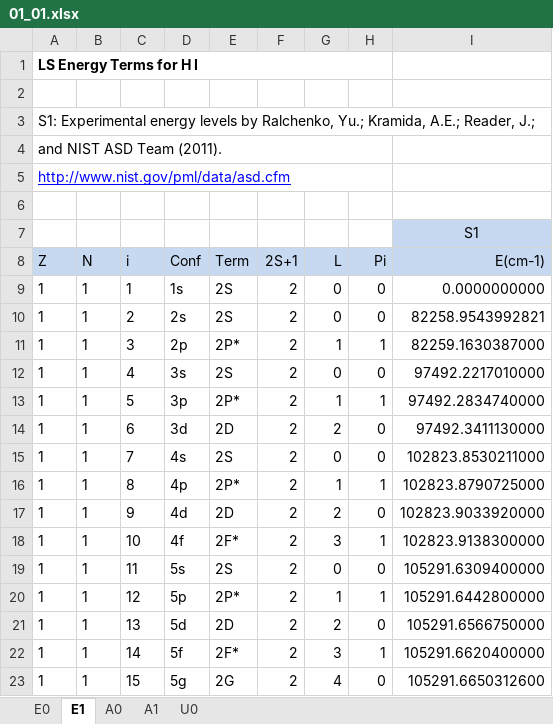
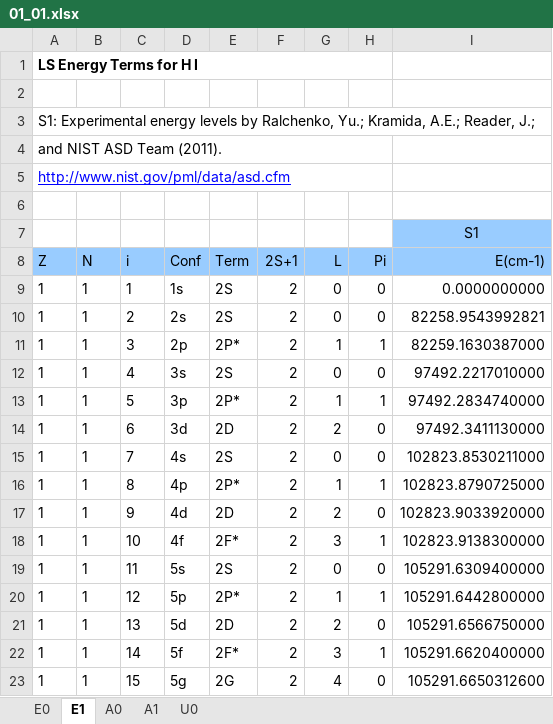
Before and after one commit to AtomPy/AtomPyWeb, an Excel workbook: Database/01_01.xlsx, sheet E1, drawn as a sheet; values as stored, in another font and other column widths than the file's, no borders; the diff names each change by its address in the sheet, - before the commit and + after, or states it on an @@ line.

```diff
--- a/Database/01_01.xlsx (sheet E1)
+++ b/Database/01_01.xlsx (sheet E1)
-I7 fill: #C6D9F0
+I7 fill: #99CCFF
-A8:I8 fill: #C6D9F0
+A8:I8 fill: #99CCFF
```
Also changed, not shown: sheet A0, sheet E0, sheet A1, sheet U0, 6 other files.
